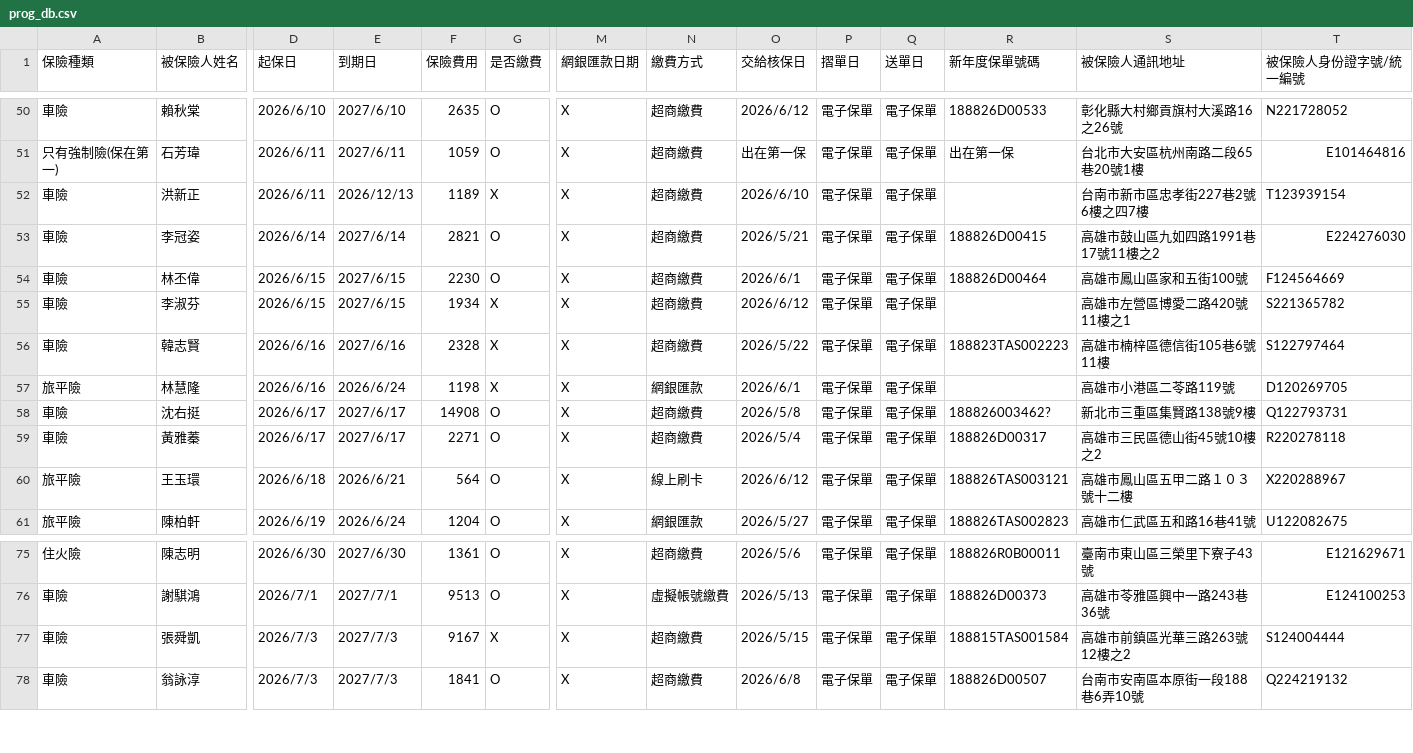
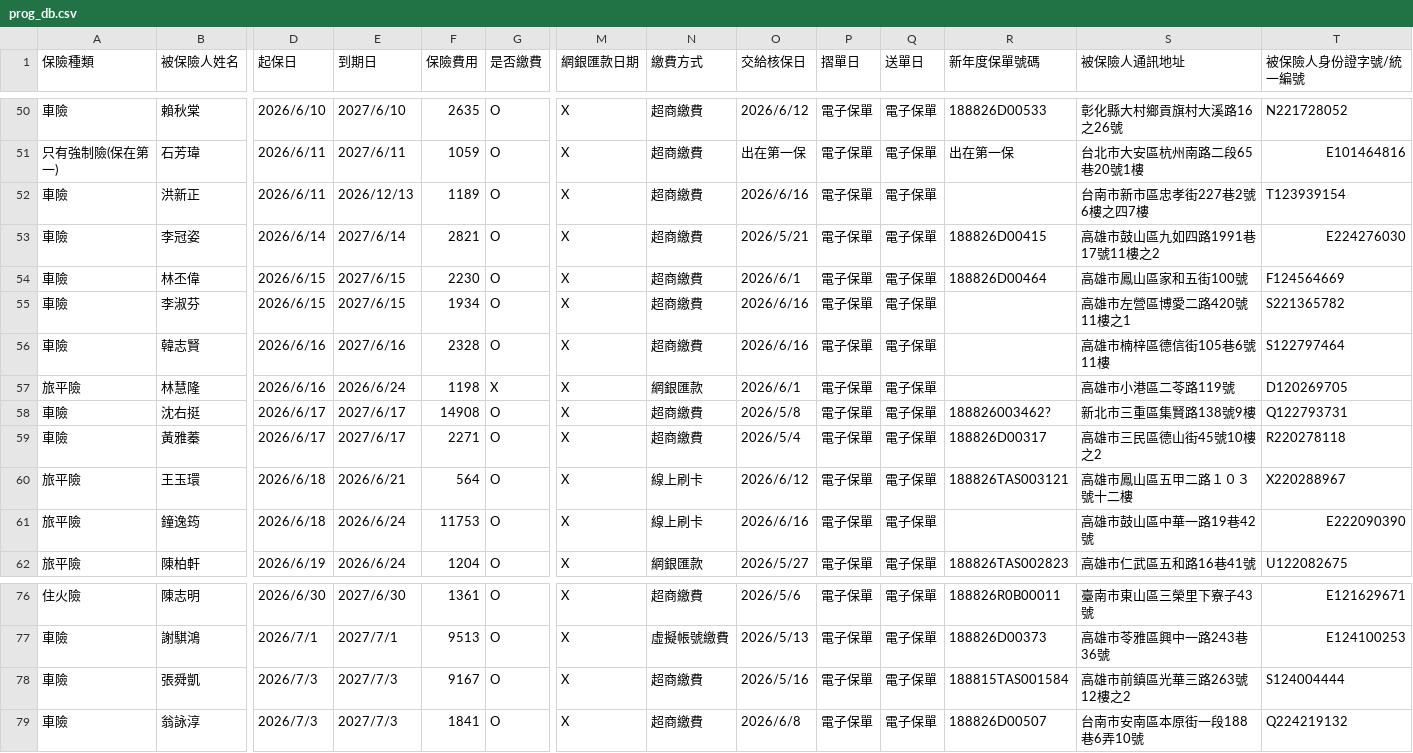
Before and after one commit to ShiauHa-insurance-management-system/insurance_app, a CSV file: prog_db.csv, drawn as a sheet; only a part is shown, gaps mark what is left out; addresses are those after the commit; rows hold the shown columns only; the diff names each change by its address in the sheet, - before the commit and + after, or states it on an @@ line.

Commit message:
Add files via upload

```diff
--- a/prog_db.csv
+++ b/prog_db.csv
-G52 (是否繳費): X
+G52 (是否繳費): O
-O52 (交給核保日): 2026/6/10
+O52 (交給核保日): 2026/6/16
-G55:G56 (是否繳費): X
+G55:G56 (是否繳費): O
-O55 (交給核保日): 2026/6/12
+O55 (交給核保日): 2026/6/16
-O56 (交給核保日): 2026/5/22
+O56 (交給核保日): 2026/6/16
-R56 (新年度保單號碼): 188823TAS002223
+R56 (新年度保單號碼): (empty)
+row 61: 旅平險 | 鐘逸筠 | 2026/6/18 | 2026/6/24 | 11753 | O | X | 線上刷卡 | 2026/6/16 | 電子保單 | 電子保單 |  | 高雄市鼓山區中華一路19巷42號 | E222090390
-G78 (是否繳費): X
+G78 (是否繳費): O
-O78 (交給核保日): 2026/5/15
+O78 (交給核保日): 2026/5/16
```
